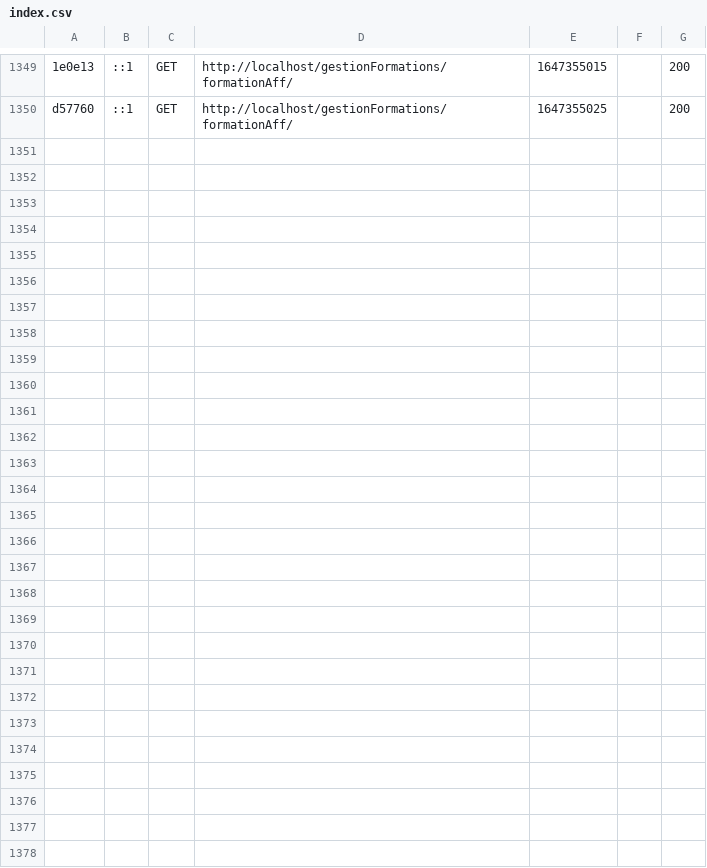
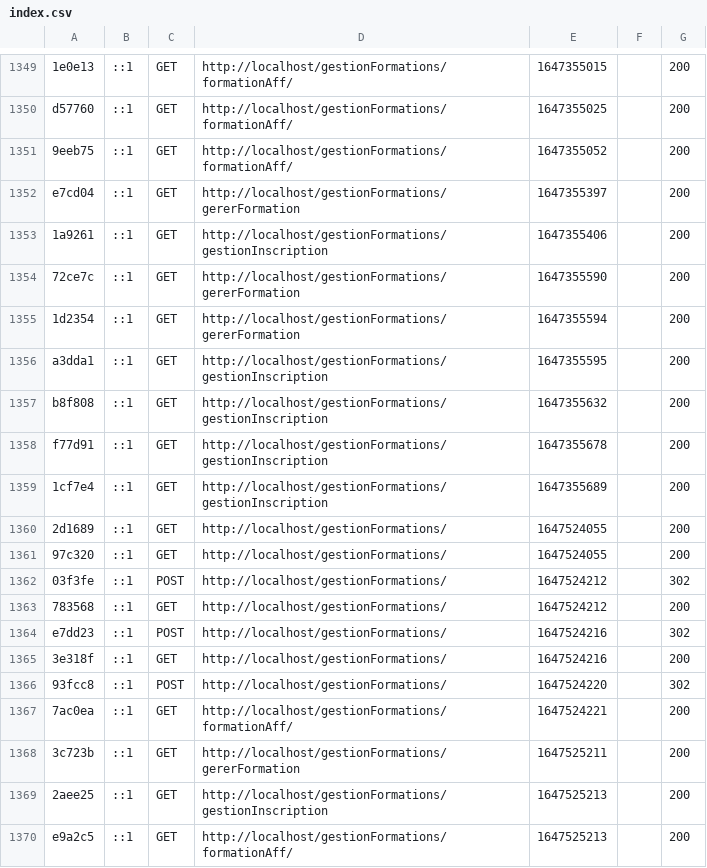
Before and after one commit to Xenouu/GestionFormations, a CSV file: var/cache/dev/profiler/index.csv, drawn as a sheet; only a part is shown, gaps mark what is left out; the diff covers the shown part only; the diff names each change by its address in the sheet, - before the commit and + after, or states it on an @@ line.

```diff
--- a/var/cache/dev/profiler/index.csv
+++ b/var/cache/dev/profiler/index.csv
+row 1351: 9eeb75 | ::1 | GET | http://localhost/gestionFormations/formationAff/ | 1647355052 |  | 200
+row 1352: e7cd04 | ::1 | GET | http://localhost/gestionFormations/gererFormation | 1647355397 |  | 200
+row 1353: 1a9261 | ::1 | GET | http://localhost/gestionFormations/gestionInscription | 1647355406 |  | 200
+row 1354: 72ce7c | ::1 | GET | http://localhost/gestionFormations/gererFormation | 1647355590 |  | 200
+row 1355: 1d2354 | ::1 | GET | http://localhost/gestionFormations/gererFormation | 1647355594 |  | 200
+row 1356: a3dda1 | ::1 | GET | http://localhost/gestionFormations/gestionInscription | 1647355595 |  | 200
+row 1357: b8f808 | ::1 | GET | http://localhost/gestionFormations/gestionInscription | 1647355632 |  | 200
+row 1358: f77d91 | ::1 | GET | http://localhost/gestionFormations/gestionInscription | 1647355678 |  | 200
+row 1359: 1cf7e4 | ::1 | GET | http://localhost/gestionFormations/gestionInscription | 1647355689 |  | 200
+row 1360: 2d1689 | ::1 | GET | http://localhost/gestionFormations/ | 1647524055 |  | 200
+row 1361: 97c320 | ::1 | GET | http://localhost/gestionFormations/ | 1647524055 |  | 200
+row 1362: 03f3fe | ::1 | POST | http://localhost/gestionFormations/ | 1647524212 |  | 302
+row 1363: 783568 | ::1 | GET | http://localhost/gestionFormations/ | 1647524212 |  | 200
+row 1364: e7dd23 | ::1 | POST | http://localhost/gestionFormations/ | 1647524216 |  | 302
+row 1365: 3e318f | ::1 | GET | http://localhost/gestionFormations/ | 1647524216 |  | 200
+row 1366: 93fcc8 | ::1 | POST | http://localhost/gestionFormations/ | 1647524220 |  | 302
+row 1367: 7ac0ea | ::1 | GET | http://localhost/gestionFormations/formationAff/ | 1647524221 |  | 200
+row 1368: 3c723b | ::1 | GET | http://localhost/gestionFormations/gererFormation | 1647525211 |  | 200
+row 1369: 2aee25 | ::1 | GET | http://localhost/gestionFormations/gestionInscription | 1647525213 |  | 200
+row 1370: e9a2c5 | ::1 | GET | http://localhost/gestionFormations/formationAff/ | 1647525213 |  | 200
```
Also changed, not shown: 11 added rows elsewhere in this file, 9 other files.
